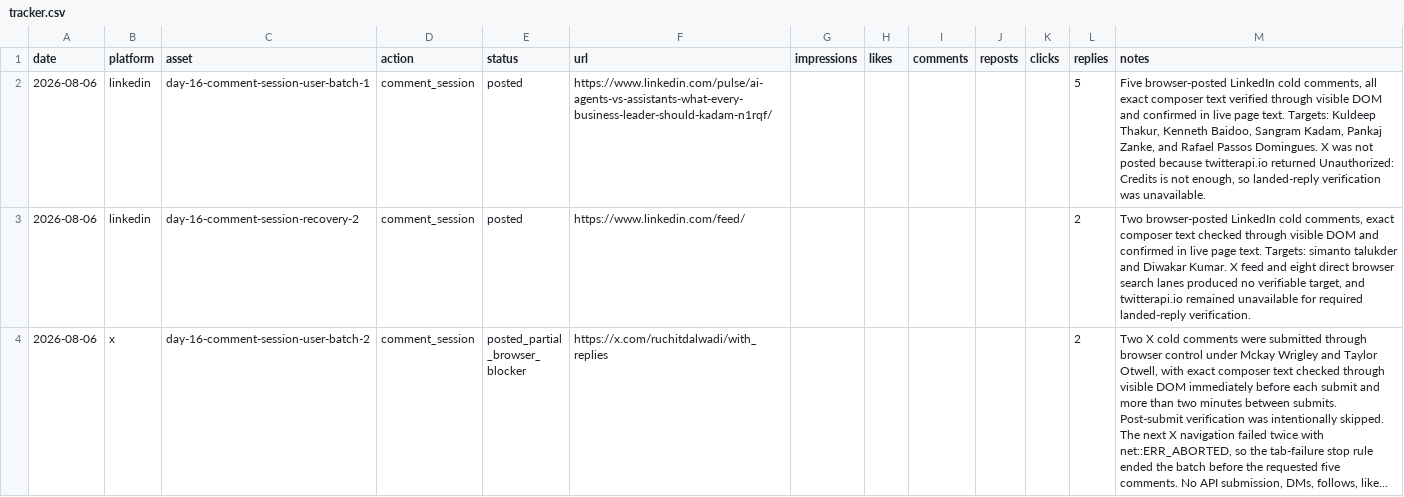
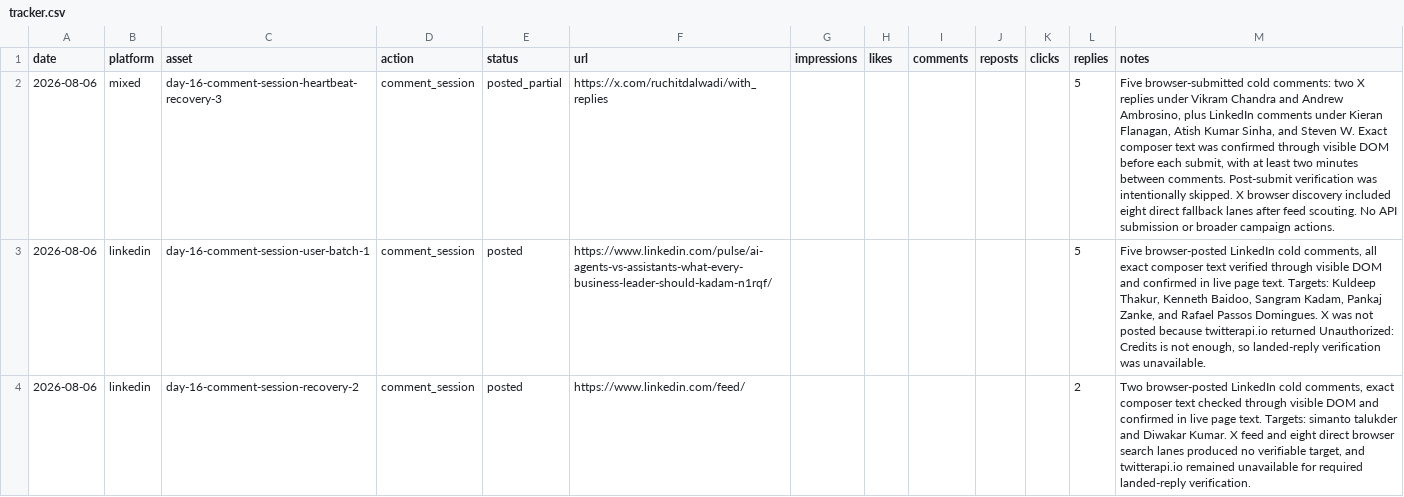
Before and after one commit to Ruchit1395/ruchitdalwadi-com, a CSV file: distribution/first-ten-customers-for-a-b2b-ai-startup/tracker.csv, drawn as a sheet; only a part is shown; the shorter side is filled out with more unchanged rows; long unchanged cells end in …; the diff names each change by its address in the sheet, - before the commit and + after, or states it on an @@ line.

```diff
--- a/distribution/first-ten-customers-for-a-b2b-ai-startup/tracker.csv
+++ b/distribution/first-ten-customers-for-a-b2b-ai-startup/tracker.csv
+row 2: 2026-08-06 | mixed | day-16-comment-session-heartbeat-recovery-3 | comment_session | posted_partial | https://x.com/ruchitdalwadi/with_replies |  |  |  |  |  | 5 | Five browser-submitted cold comments: two X replies under Vikram Chandra and Andrew Ambrosino, plus LinkedIn comments under Kieran Flanagan, Atish Kumar Sinha, and Steven W. Exact composer text was confirmed through visible DOM before each submit, with at least two minutes between comments. Post-submit verification was intentionally skipped. X browser discovery included eight direct fallback lanes after feed scouting. No API submission or broader campaign actions.
```
Also changed, not shown: distribution/first-ten-customers-for-a-b2b-ai-startup/replied-log.csv, 1 other file.
